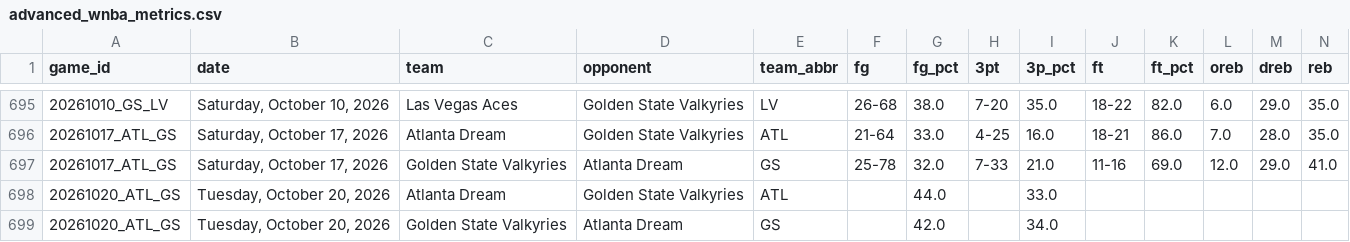
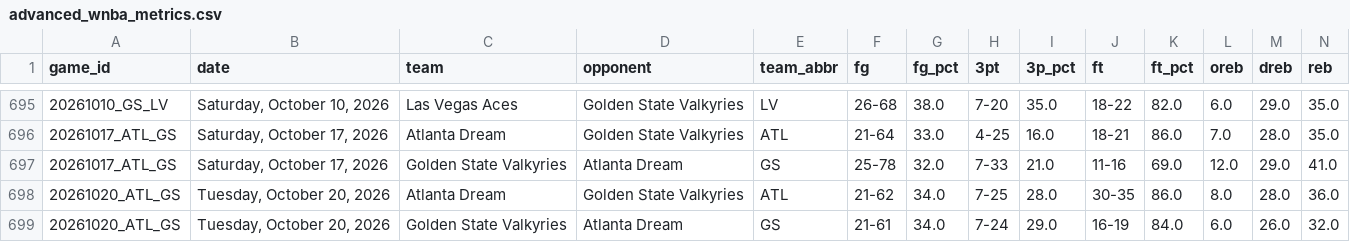
Before and after one commit to MikeOzomah/wnba-matchup-intelligence, a CSV file: outputs/advanced_wnba_metrics.csv, drawn as a sheet; only a part is shown, gaps mark what is left out; removed rows and columns are numbered as before the commit, all else as after; rows hold the shown columns only; the diff names each change by its address in the sheet, - before the commit and + after, or states it on an @@ line.

```diff
--- a/outputs/advanced_wnba_metrics.csv
+++ b/outputs/advanced_wnba_metrics.csv
-row 698: 20261020_ATL_GS | Tuesday, October 20, 2026 | Atlanta Dream | Golden State Valkyries | ATL |  | 44.0 |  | 33.0
-row 699: 20261020_ATL_GS | Tuesday, October 20, 2026 | Golden State Valkyries | Atlanta Dream | GS |  | 42.0 |  | 34.0
+row 698: 20261020_ATL_GS | Tuesday, October 20, 2026 | Atlanta Dream | Golden State Valkyries | ATL | 21-62 | 34.0 | 7-25 | 28.0 | 30-35 | 86.0 | 8.0 | 28.0 | 36.0
+row 699: 20261020_ATL_GS | Tuesday, October 20, 2026 | Golden State Valkyries | Atlanta Dream | GS | 21-61 | 34.0 | 7-24 | 29.0 | 16-19 | 84.0 | 6.0 | 26.0 | 32.0
```
Also changed, not shown: data/full_wnba_team_stats.csv, outputs/player_influence_profiles.csv, 2 other files.
